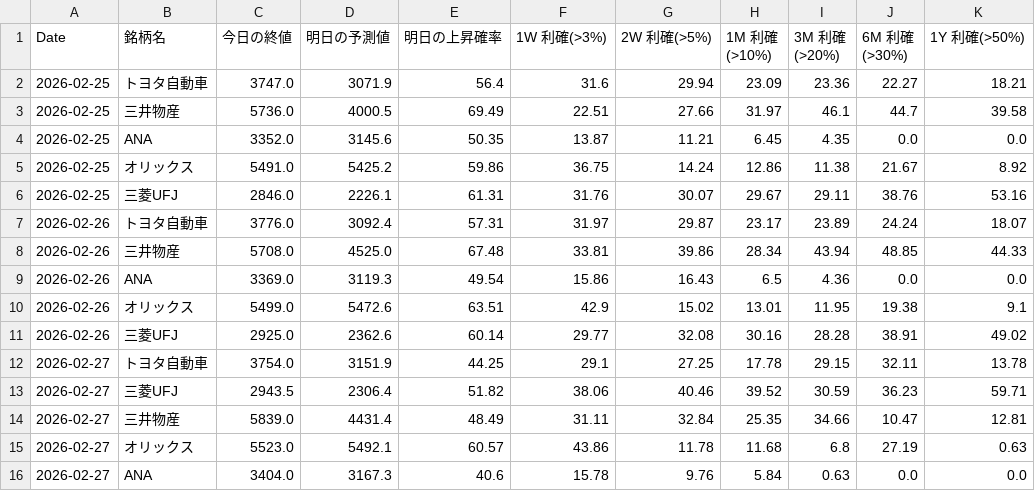
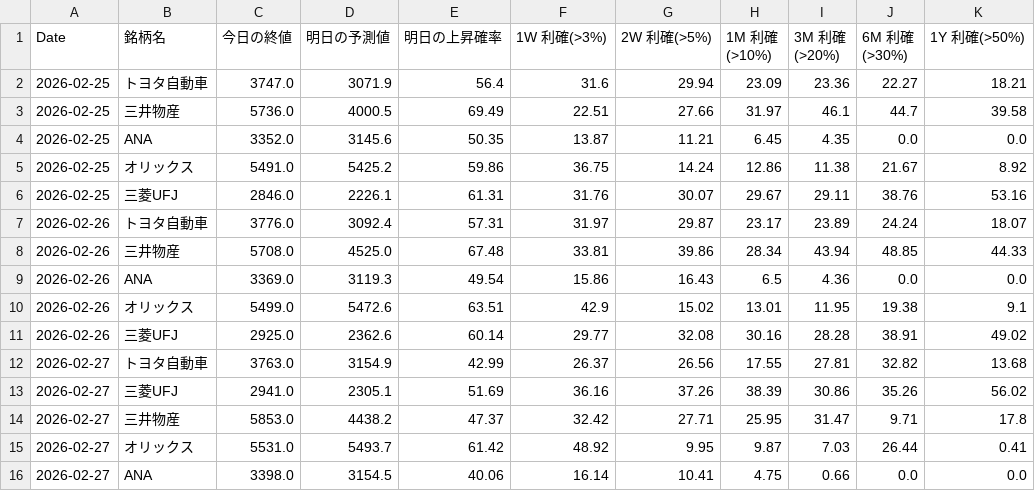
Before and after one commit to momotomo/stock_project, a CSV file: prediction_history.csv, drawn as a sheet; removed rows and columns are numbered as before the commit, all else as after; the diff names each change by its address in the sheet, - before the commit and + after, or states it on an @@ line.

```diff
--- a/prediction_history.csv
+++ b/prediction_history.csv
-row 12: 2026-02-27 | トヨタ自動車 | 3754.0 | 3151.9 | 44.25 | 29.1 | 27.25 | 17.78 | 29.15 | 32.11 | 13.78
-row 13: 2026-02-27 | 三菱UFJ | 2943.5 | 2306.4 | 51.82 | 38.06 | 40.46 | 39.52 | 30.59 | 36.23 | 59.71
-row 14: 2026-02-27 | 三井物産 | 5839.0 | 4431.4 | 48.49 | 31.11 | 32.84 | 25.35 | 34.66 | 10.47 | 12.81
-row 15: 2026-02-27 | オリックス | 5523.0 | 5492.1 | 60.57 | 43.86 | 11.78 | 11.68 | 6.8 | 27.19 | 0.63
-row 16: 2026-02-27 | ANA | 3404.0 | 3167.3 | 40.6 | 15.78 | 9.76 | 5.84 | 0.63 | 0.0 | 0.0
+row 12: 2026-02-27 | トヨタ自動車 | 3763.0 | 3154.9 | 42.99 | 26.37 | 26.56 | 17.55 | 27.81 | 32.82 | 13.68
+row 13: 2026-02-27 | 三菱UFJ | 2941.0 | 2305.1 | 51.69 | 36.16 | 37.26 | 38.39 | 30.86 | 35.26 | 56.02
+row 14: 2026-02-27 | 三井物産 | 5853.0 | 4438.2 | 47.37 | 32.42 | 27.71 | 25.95 | 31.47 | 9.71 | 17.8
+row 15: 2026-02-27 | オリックス | 5531.0 | 5493.7 | 61.42 | 48.92 | 9.95 | 9.87 | 7.03 | 26.44 | 0.41
+row 16: 2026-02-27 | ANA | 3398.0 | 3154.5 | 40.06 | 16.14 | 10.41 | 4.75 | 0.66 | 0.0 | 0.0
```
Also changed, not shown: 1 other file.
